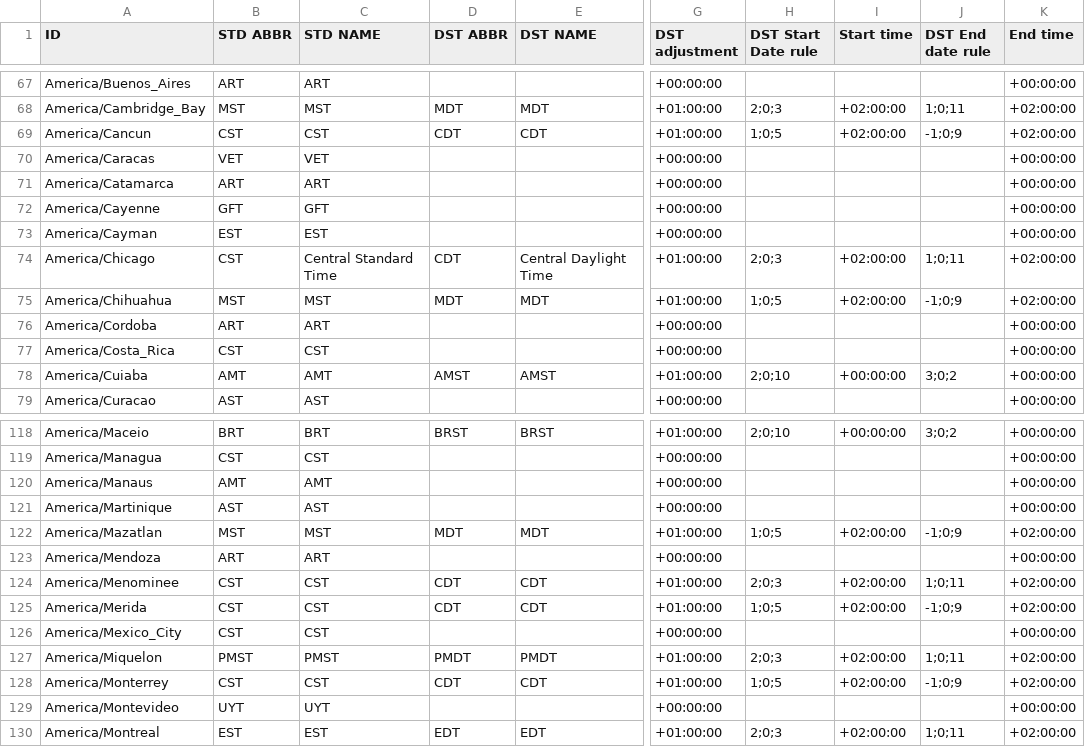
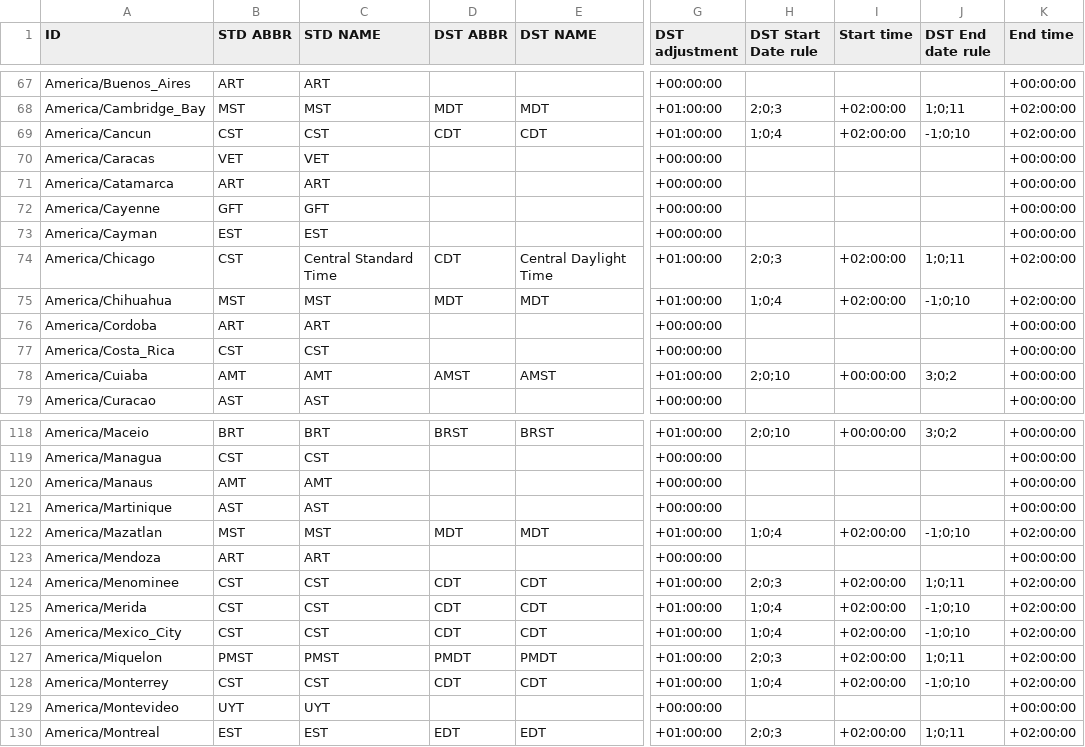
Before and after one commit to boostorg/date_time, a CSV file: data/date_time_zonespec.csv, drawn as a sheet; only a part is shown, gaps mark what is left out; the diff names each change by its address in the sheet, - before the commit and + after, or states it on an @@ line.

Commit message:
updates for Mexico DST -- sourceforge tracker #1695914
[SVN r37478]

```diff
--- a/data/date_time_zonespec.csv
+++ b/data/date_time_zonespec.csv
-H69 (DST Start Date rule): 1;0;5
+H69 (DST Start Date rule): 1;0;4
-J69 (DST End date rule): -1;0;9
+J69 (DST End date rule): -1;0;10
-H75 (DST Start Date rule): 1;0;5
+H75 (DST Start Date rule): 1;0;4
-J75 (DST End date rule): -1;0;9
+J75 (DST End date rule): -1;0;10
-H122 (DST Start Date rule): 1;0;5
+H122 (DST Start Date rule): 1;0;4
-J122 (DST End date rule): -1;0;9
+J122 (DST End date rule): -1;0;10
-H125 (DST Start Date rule): 1;0;5
+H125 (DST Start Date rule): 1;0;4
-J125 (DST End date rule): -1;0;9
+J125 (DST End date rule): -1;0;10
-D126 (DST ABBR): (empty)
+D126 (DST ABBR): CDT
-E126 (DST NAME): (empty)
+E126 (DST NAME): CDT
-G126 (DST adjustment): +00:00:00
+G126 (DST adjustment): +01:00:00
-H126 (DST Start Date rule): (empty)
+H126 (DST Start Date rule): 1;0;4
-I126 (Start time): (empty)
+I126 (Start time): +02:00:00
-J126 (DST End date rule): (empty)
+J126 (DST End date rule): -1;0;10
-K126 (End time): +00:00:00
+K126 (End time): +02:00:00
-H128 (DST Start Date rule): 1;0;5
+H128 (DST Start Date rule): 1;0;4
-J128 (DST End date rule): -1;0;9
+J128 (DST End date rule): -1;0;10
```
